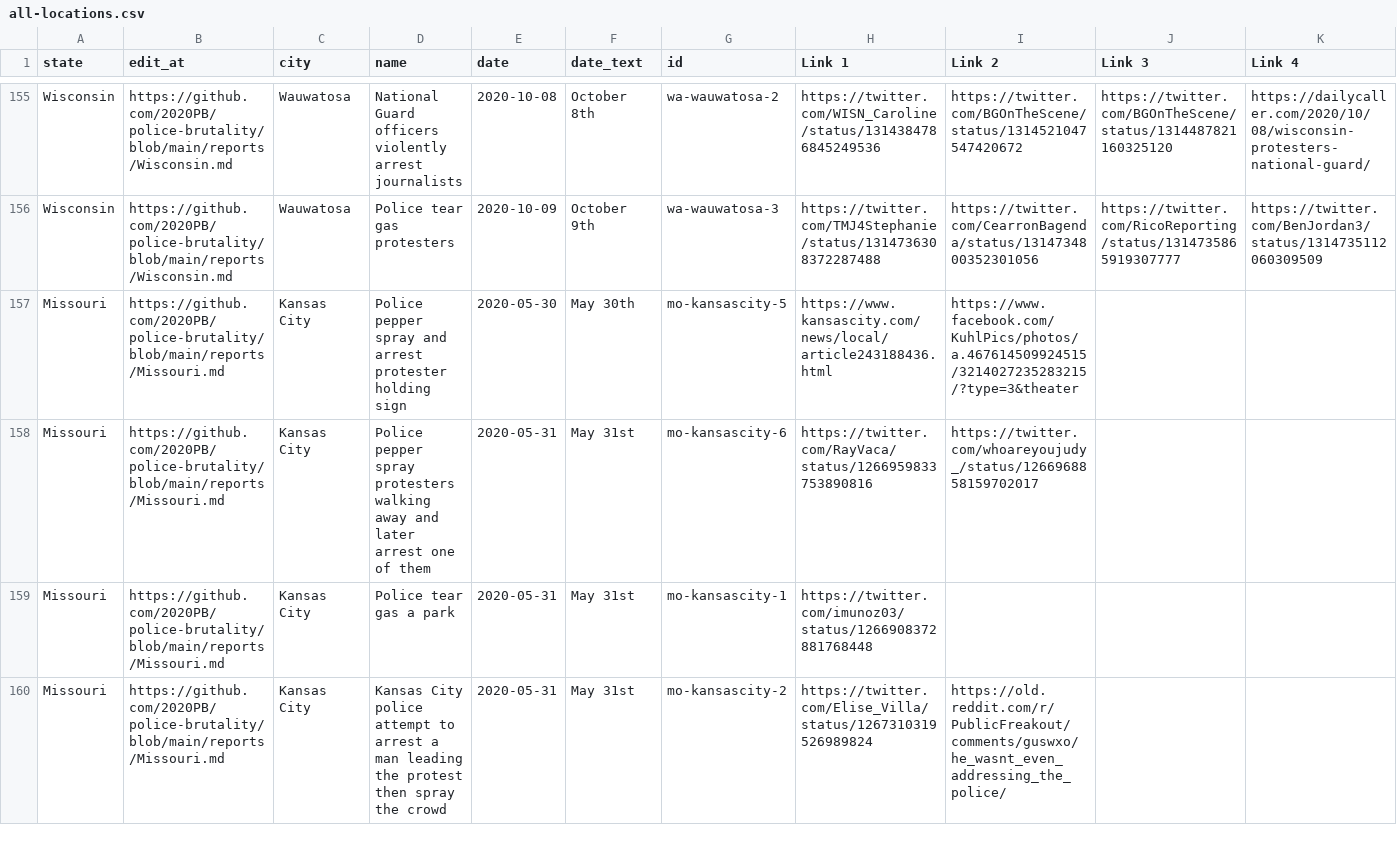
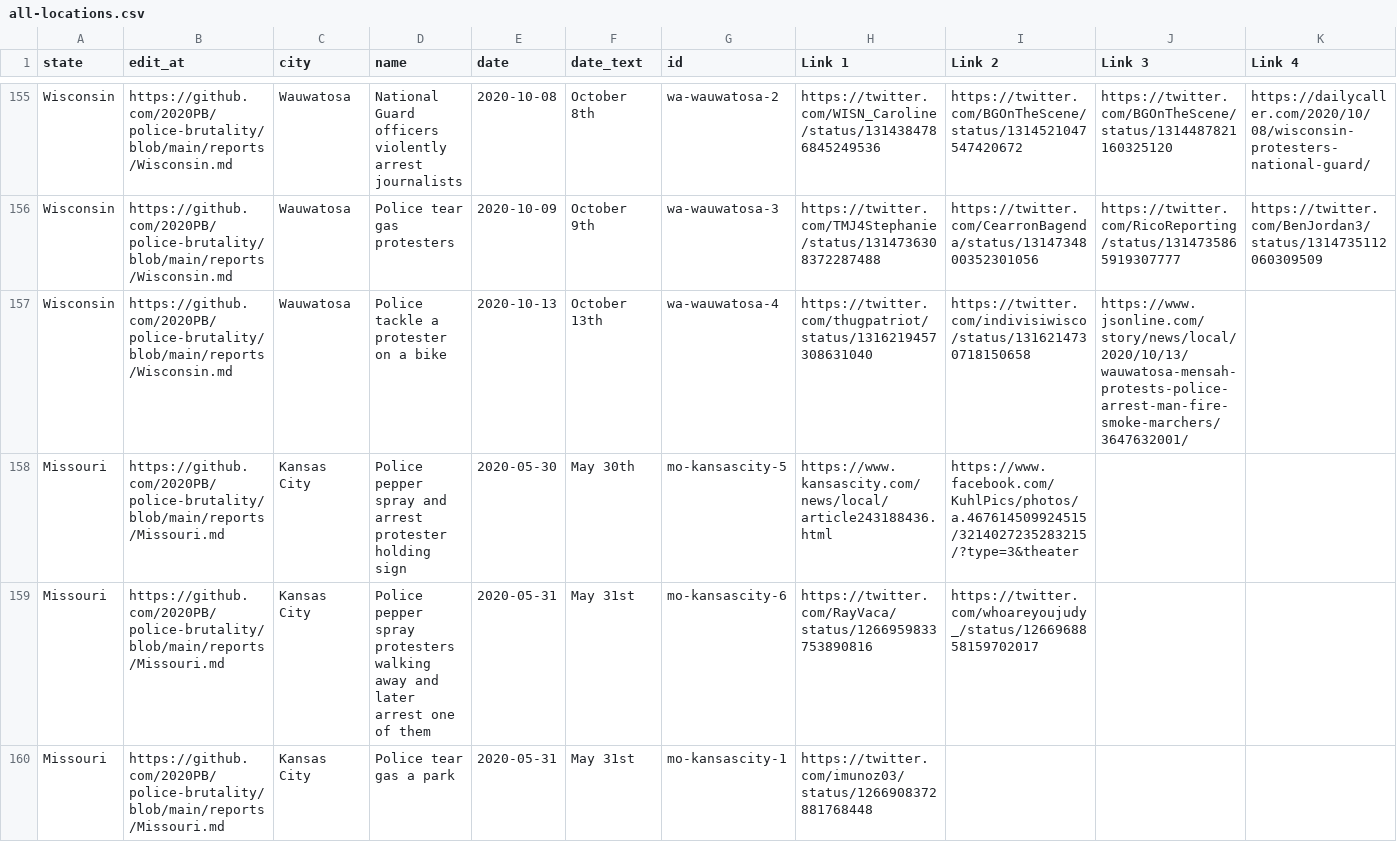
Before and after one commit to 2020PB/police-brutality, a CSV file: all-locations.csv, drawn as a sheet; only a part is shown, gaps mark what is left out; the shorter side is filled out with more unchanged rows; rows hold the shown columns only; the diff names each change by its address in the sheet, - before the commit and + after, or states it on an @@ line.

Commit message:
Update data_build to output generated at edda048

```diff
--- a/all-locations.csv
+++ b/all-locations.csv
+row 157: Wisconsin | https://github.com/2020PB/police-brutality/blob/main/reports/Wisconsin.md | Wauwatosa | Police tackle a protester on a bike | 2020-10-13 | October 13th | wa-wauwatosa-4 | https://twitter.com/thugpatriot/status/1316219457308631040 | https://twitter.com/indivisiwisco/status/1316214730718150658 | https://www.jsonline.com/story/news/local/2020/10/13/wauwatosa-mensah-protests-police-arrest-man-fire-smoke-marchers/3647632001/
```
Also changed, not shown: 3 other files.
